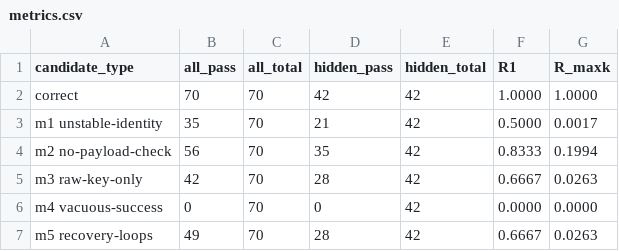
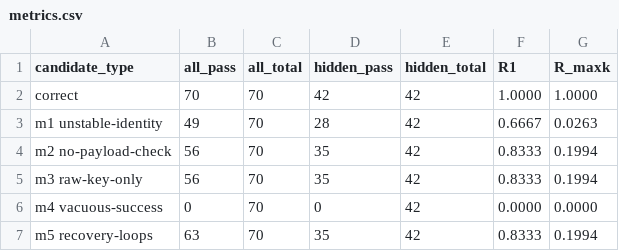
Before and after one commit to abhisheksharma2411/retry-safe-payment-benchmark, a CSV file: results/metrics.csv, drawn as a sheet.

```diff
--- a/results/metrics.csv
+++ b/results/metrics.csv
@@ -2,6 +2,6 @@ candidate_type,all_pass,all_total,hidden_pass,hidden_total,R1,R_maxk
 correct,70,70,42,42,1.0000,1.0000
-m1 unstable-identity,35,70,21,42,0.5000,0.0017
+m1 unstable-identity,49,70,28,42,0.6667,0.0263
 m2 no-payload-check,56,70,35,42,0.8333,0.1994
-m3 raw-key-only,42,70,28,42,0.6667,0.0263
+m3 raw-key-only,56,70,35,42,0.8333,0.1994
 m4 vacuous-success,0,70,0,42,0.0000,0.0000
-m5 recovery-loops,49,70,28,42,0.6667,0.0263
+m5 recovery-loops,63,70,35,42,0.8333,0.1994
```
Also changed, not shown: 14 other files.
